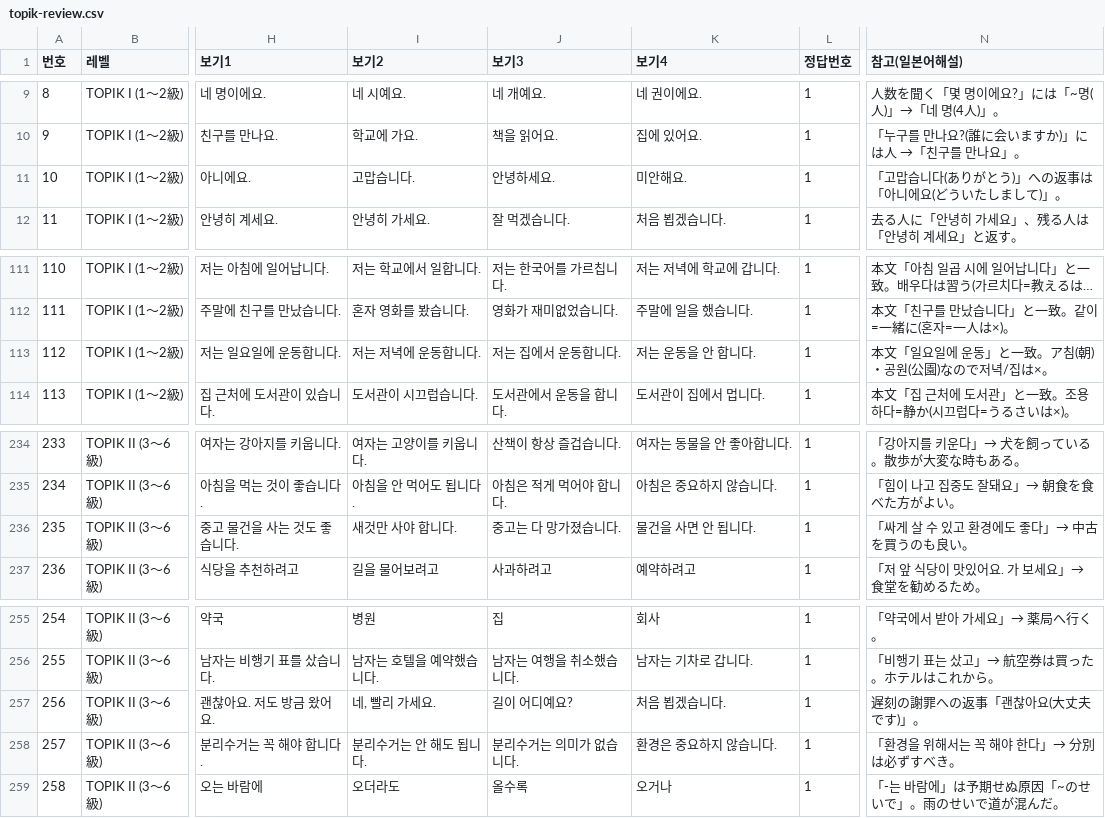
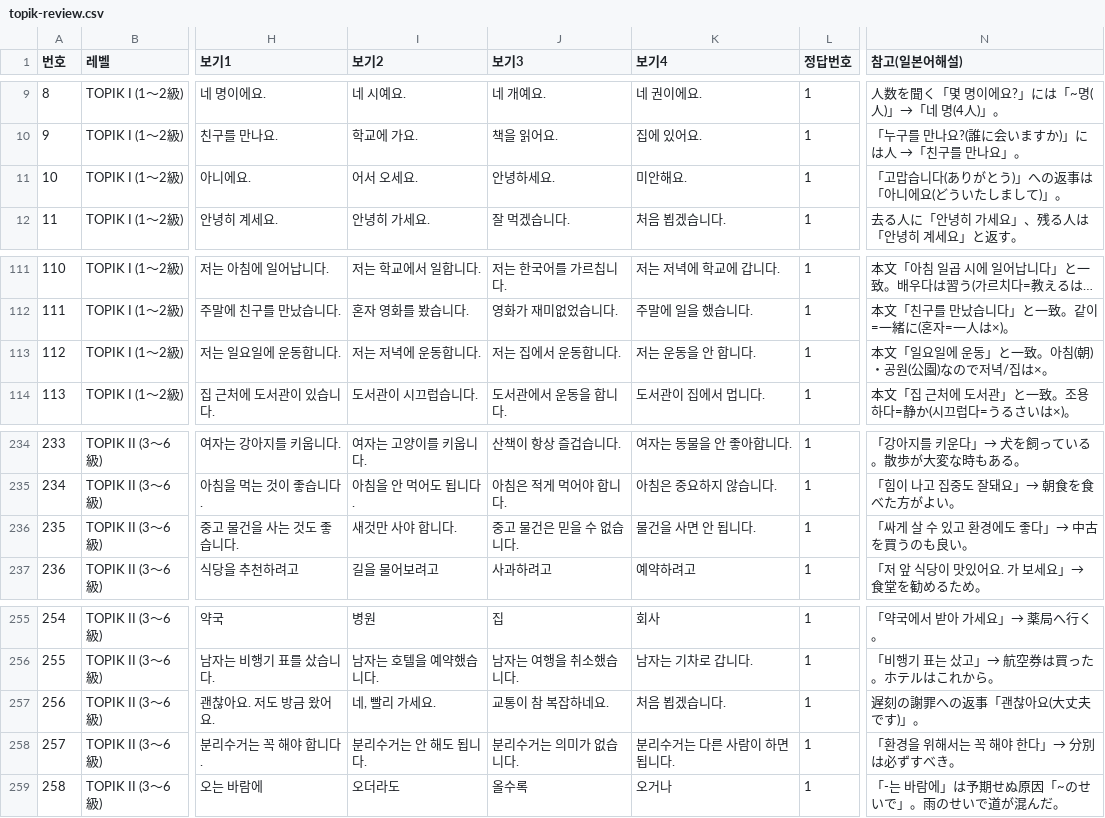
Before and after one commit to kimyoo04/kr-study, a CSV file: docs/topik-review.csv, drawn as a sheet; only a part is shown, gaps mark what is left out; long unchanged cells end in …; the diff covers the shown part only; the diff names each change by its address in the sheet, - before the commit and + after, or states it on an @@ line.

```diff
--- a/docs/topik-review.csv
+++ b/docs/topik-review.csv
-I11 (보기2): 고맙습니다.
+I11 (보기2): 어서 오세요.
-N113 (참고(일본어해설)): 本文「일요일에 운동」と一致。ア침(朝)・공원(公園)なので저녁/집は×。
+N113 (참고(일본어해설)): 本文「일요일에 운동」と一致。아침(朝)・공원(公園)なので저녁/집は×。
-J236 (보기3): 중고는 다 망가졌습니다.
+J236 (보기3): 중고 물건은 믿을 수 없습니다.
-J257 (보기3): 길이 어디예요?
+J257 (보기3): 교통이 참 복잡하네요.
-K258 (보기4): 환경은 중요하지 않습니다.
+K258 (보기4): 분리수거는 다른 사람이 하면 됩니다.
```
Also changed, not shown: 30 edited cells elsewhere in this file, docs/topik-review-topik1.csv, docs/topik-review-topik2.csv, 5 other files.
